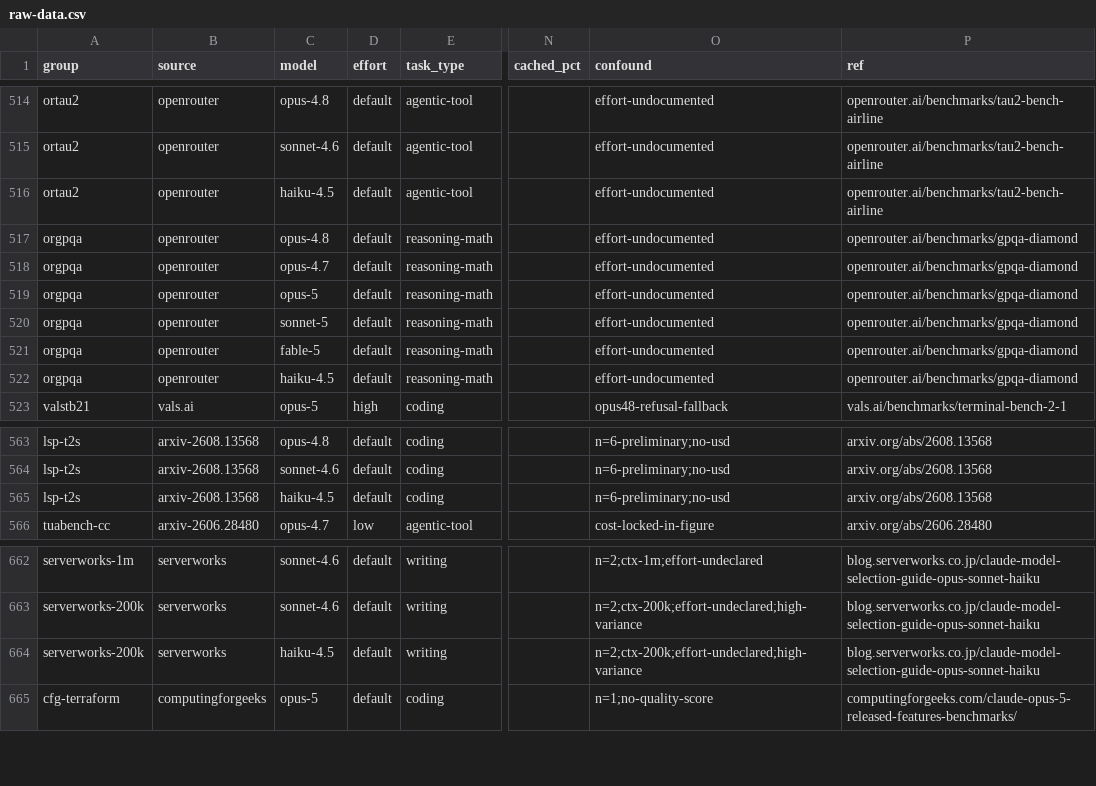
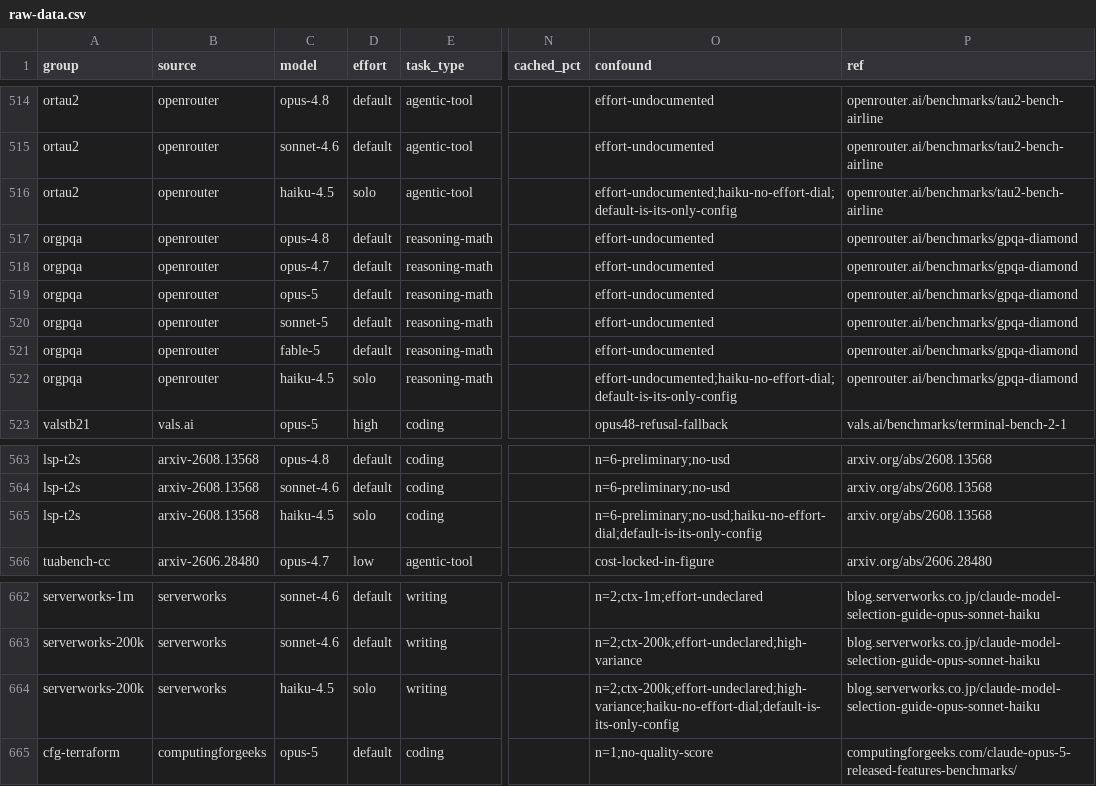
Before and after one commit to alexandregensse-blip/claude-models-value-analysis, a CSV file: raw-data.csv, drawn as a sheet; only a part is shown, gaps mark what is left out; the diff covers the shown part only; the diff names each change by its address in the sheet, - before the commit and + after, or states it on an @@ line.

```diff
--- a/raw-data.csv
+++ b/raw-data.csv
-D516 (effort): default
+D516 (effort): solo
-O516 (confound): effort-undocumented
+O516 (confound): effort-undocumented;haiku-no-effort-dial;default-is-its-only-config
-D522 (effort): default
+D522 (effort): solo
-O522 (confound): effort-undocumented
+O522 (confound): effort-undocumented;haiku-no-effort-dial;default-is-its-only-config
-D565 (effort): default
+D565 (effort): solo
-O565 (confound): n=6-preliminary;no-usd
+O565 (confound): n=6-preliminary;no-usd;haiku-no-effort-dial;default-is-its-only-config
-D664 (effort): default
+D664 (effort): solo
-O664 (confound): n=2;ctx-200k;effort-undeclared;high-variance
+O664 (confound): n=2;ctx-200k;effort-undeclared;high-variance;haiku-no-effort-dial;default-is-its-only-config
```
Also changed, not shown: 36 edited cells elsewhere in this file, 3 other files.
